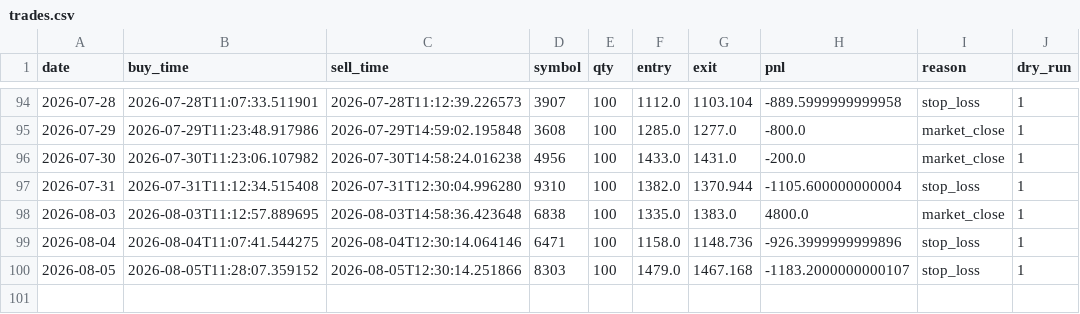
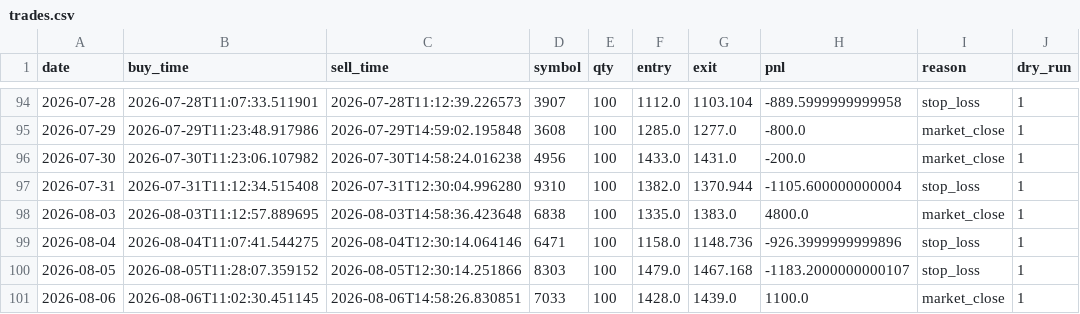
Before and after one commit to mmmkmk12123/kabu-dashboard, a CSV file: reports/trades.csv, drawn as a sheet; only a part is shown, gaps mark what is left out; the diff names each change by its address in the sheet, - before the commit and + after, or states it on an @@ line.

Commit message:
data update

```diff
--- a/reports/trades.csv
+++ b/reports/trades.csv
+row 101: 2026-08-06 | 2026-08-06T11:02:30.451145 | 2026-08-06T14:58:26.830851 | 7033 | 100 | 1428.0 | 1439.0 | 1100.0 | market_close | 1
```
Also changed, not shown: 1 other file.
